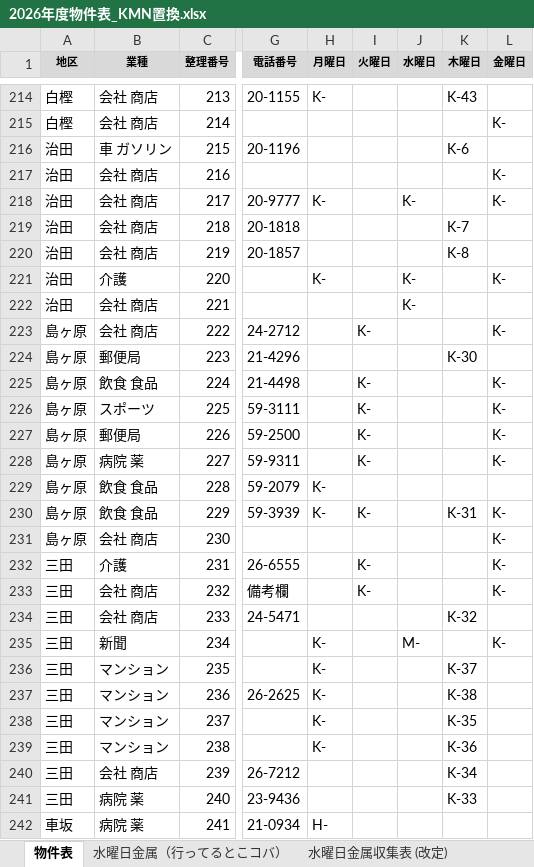
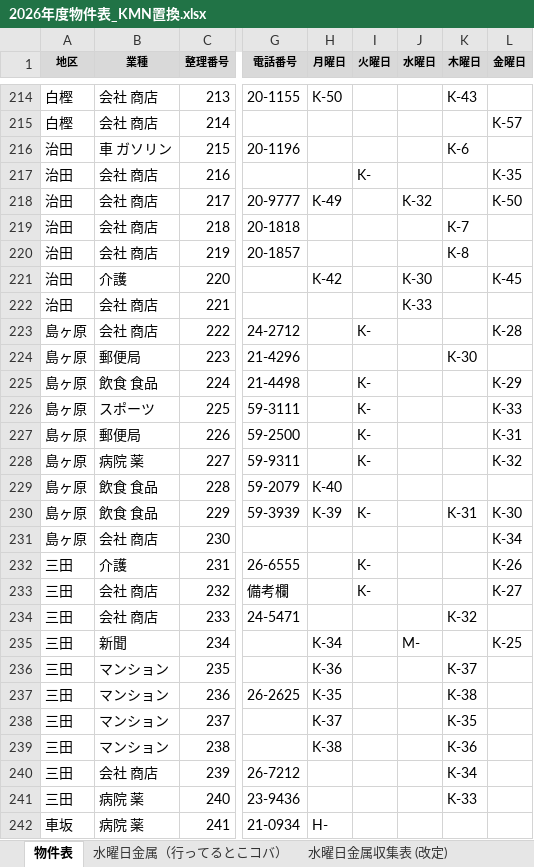
Before and after one commit to congfing/uenoseisou2.3, an Excel workbook: 2026年度物件表_KMN置換.xlsx, sheet 物件表, drawn as a sheet; only a part is shown, gaps mark what is left out; values as stored, in another font and other column widths than the file's, no borders; the diff covers the shown part only; the diff names each change by its address in the sheet, - before the commit and + after, or states it on an @@ line.

```diff
--- a/2026年度物件表_KMN置換.xlsx (sheet 物件表)
+++ b/2026年度物件表_KMN置換.xlsx (sheet 物件表)
-H214 (月曜日): K-
+H214 (月曜日): K-50
-L215 (金曜日): K-
+L215 (金曜日): K-57
-I217 (火曜日): (empty)
+I217 (火曜日): K-
-L217 (金曜日): K-
+L217 (金曜日): K-35
-H218 (月曜日): K-
+H218 (月曜日): K-49
-J218 (水曜日): K-
+J218 (水曜日): K-32
-L218 (金曜日): K-
+L218 (金曜日): K-50
-H221 (月曜日): K-
+H221 (月曜日): K-42
-J221 (水曜日): K-
+J221 (水曜日): K-30
-L221 (金曜日): K-
+L221 (金曜日): K-45
-J222 (水曜日): K-
+J222 (水曜日): K-33
-L223 (金曜日): K-
+L223 (金曜日): K-28
-L225 (金曜日): K-
+L225 (金曜日): K-29
-L226 (金曜日): K-
+L226 (金曜日): K-33
-L227 (金曜日): K-
+L227 (金曜日): K-31
-L228 (金曜日): K-
+L228 (金曜日): K-32
-H229 (月曜日): K-
+H229 (月曜日): K-40
-H230 (月曜日): K-
+H230 (月曜日): K-39
-L230 (金曜日): K-
+L230 (金曜日): K-30
-L231 (金曜日): K-
+L231 (金曜日): K-34
-L232 (金曜日): K-
+L232 (金曜日): K-26
-L233 (金曜日): K-
+L233 (金曜日): K-27
-H235 (月曜日): K-
+H235 (月曜日): K-34
-L235 (金曜日): K-
+L235 (金曜日): K-25
-H236 (月曜日): K-
+H236 (月曜日): K-36
-H237 (月曜日): K-
+H237 (月曜日): K-35
-H238 (月曜日): K-
+H238 (月曜日): K-37
-H239 (月曜日): K-
+H239 (月曜日): K-38
```
Also changed, not shown: 118 edited cells elsewhere in this sheet, 1 other file.
